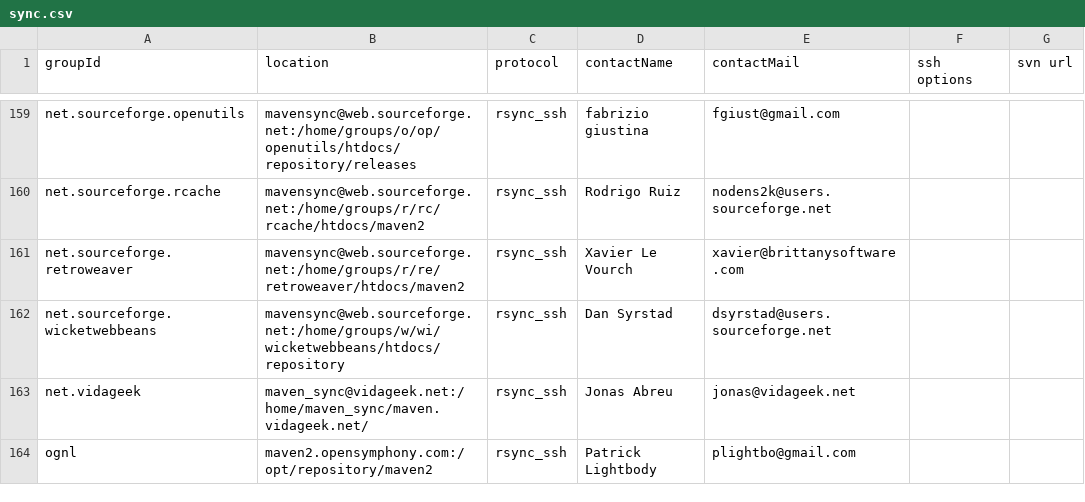
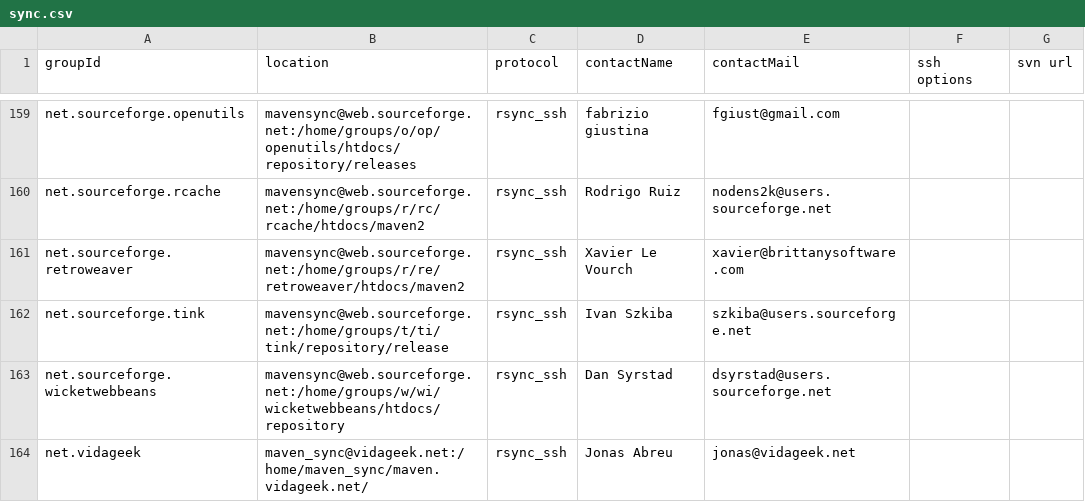
Before and after one commit to apache/maven-repository-tools, a CSV file: src/bin/synchronize/m2-sync/sync.csv, drawn as a sheet; only a part is shown, gaps mark what is left out; the shorter side is filled out with more unchanged rows.

Commit message:
[MAVENUPLOAD-2326]
git-svn-id: https://svn.apache.org/repos/asf/maven/repository-tools/trunk@734759 13f79535-47bb-0310-9956-ffa450edef68

```diff
--- a/src/bin/synchronize/m2-sync/sync.csv
+++ b/src/bin/synchronize/m2-sync/sync.csv
@@ -161,2 +161,3 @@
 "net.sourceforge.retroweaver","mavensync@web.sourceforge.net:/home/groups/r/re/retroweaver/htdocs/maven2","rsync_ssh","Xavier Le Vourch","xavier@brittanysoftware.com",,
+"net.sourceforge.tink","mavensync@web.sourceforge.net:/home/groups/t/ti/tink/repository/release","rsync_ssh","Ivan Szkiba","szkiba@users.sourceforge.net",,
 "net.sourceforge.wicketwebbeans","mavensync@web.sourceforge.net:/home/groups/w/wi/wicketwebbeans/htdocs/repository","rsync_ssh","Dan Syrstad","dsyrstad@users.sourceforge.net",,
```
